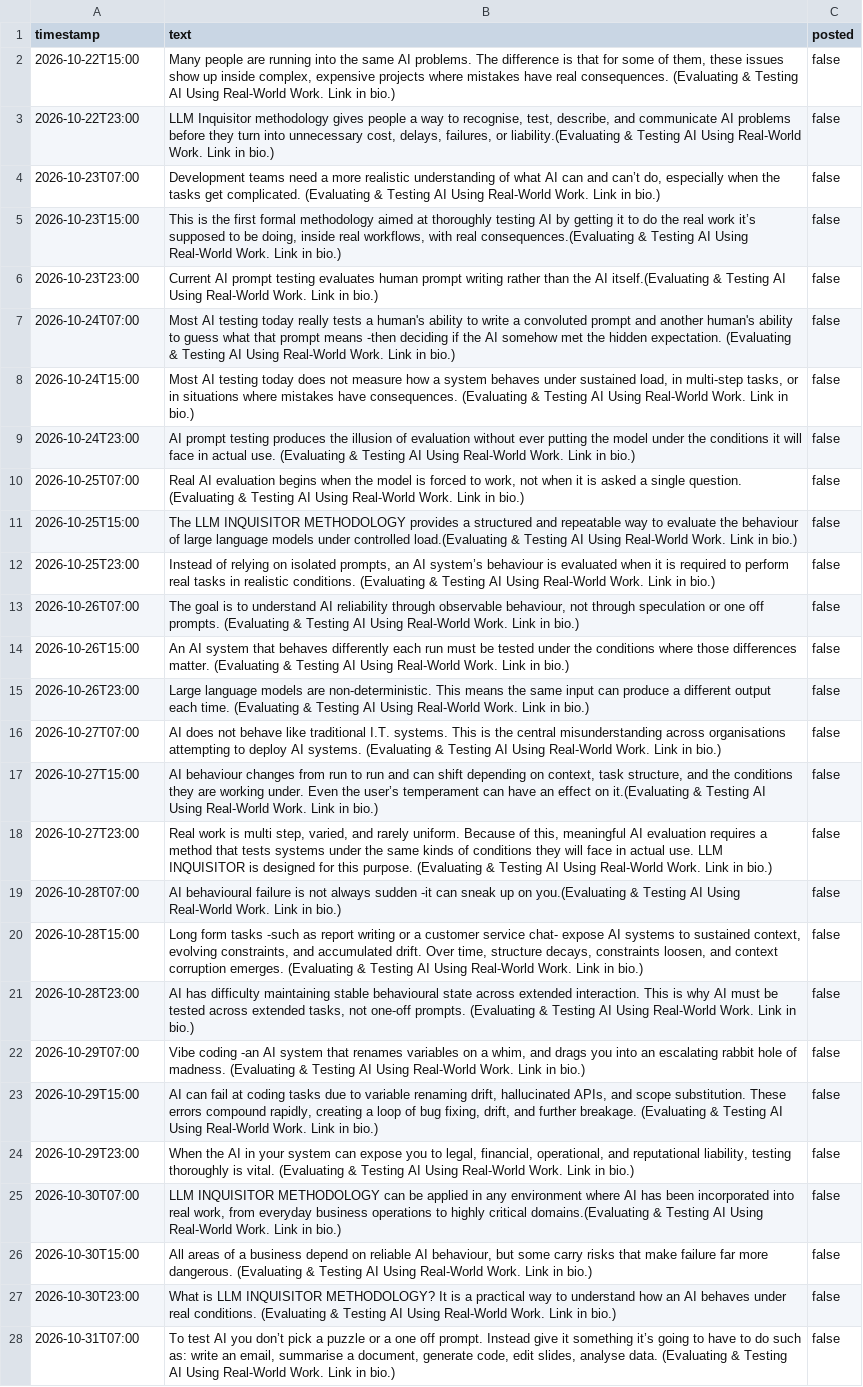
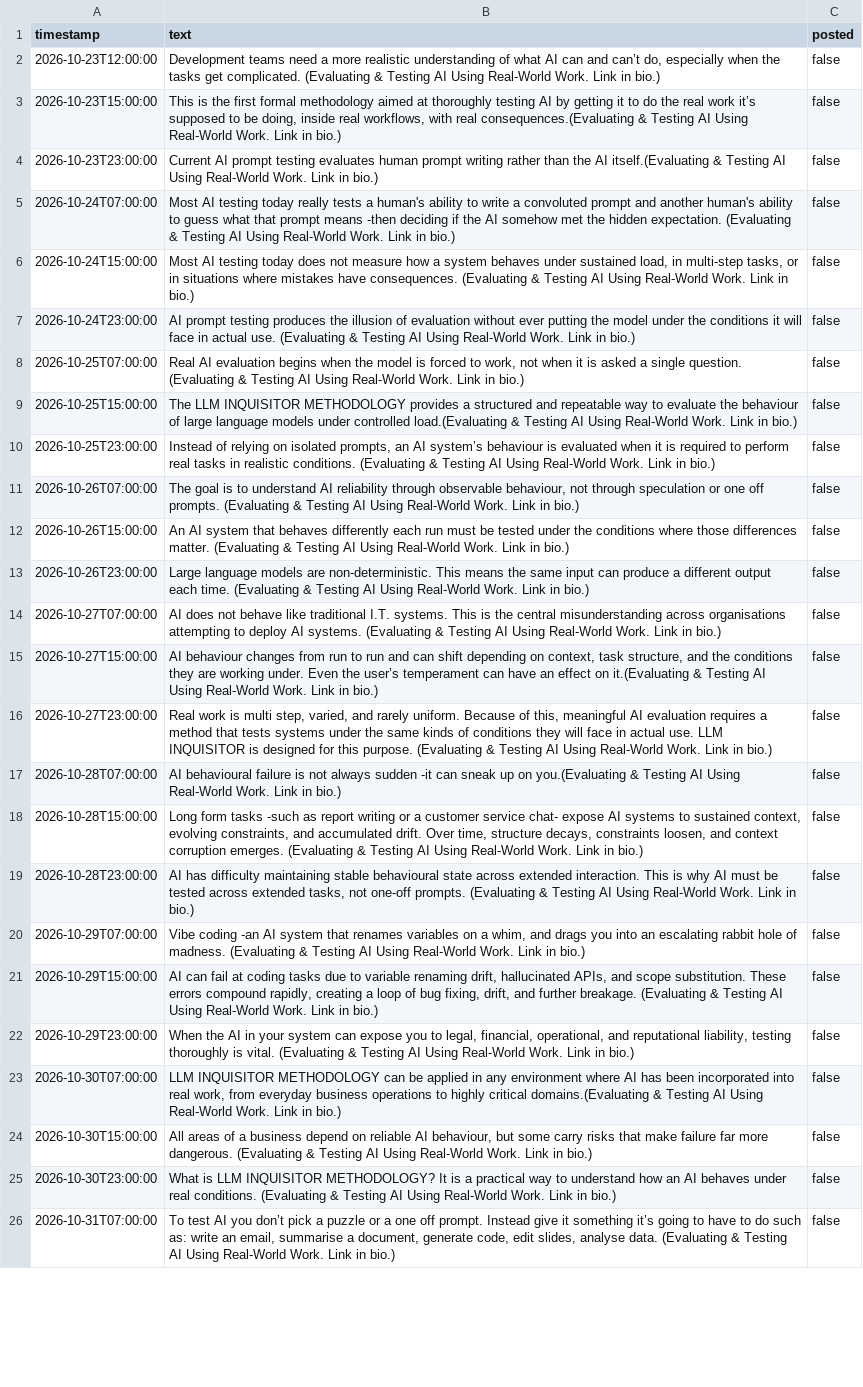
Before and after one commit to AssimilatedHuman/bluesky-scheduler, a CSV file: content/bluesky.csv, drawn as a sheet; only a part is shown; removed rows and columns are numbered as before the commit, all else as after; the diff covers the shown part only; the diff names each change by its address in the sheet, - before the commit and + after, or states it on an @@ line.

Commit message:
Update bluesky.csv

```diff
--- a/content/bluesky.csv
+++ b/content/bluesky.csv
-row 2: 2026-10-22T15:00 | Many people are running into the same AI problems. The difference is that for some of them, these issues show up inside complex, expensive projects where mistakes have real consequences. (Evaluating & Testing AI Using Real-World Work. Link in bio.) | false
-row 3: 2026-10-22T23:00 | LLM Inquisitor methodology gives people a way to recognise, test, describe, and communicate AI problems before they turn into unnecessary cost, delays, failures, or liability.(Evaluating & Testing AI Using Real-World Work. Link in bio.) | false
-A2 (timestamp): 2026-10-23T07:00
+A2 (timestamp): 2026-10-23T12:00:00
-A3 (timestamp): 2026-10-23T15:00
+A3 (timestamp): 2026-10-23T15:00:00
-A4 (timestamp): 2026-10-23T23:00
+A4 (timestamp): 2026-10-23T23:00:00
-A5 (timestamp): 2026-10-24T07:00
+A5 (timestamp): 2026-10-24T07:00:00
-A6 (timestamp): 2026-10-24T15:00
+A6 (timestamp): 2026-10-24T15:00:00
-A7 (timestamp): 2026-10-24T23:00
+A7 (timestamp): 2026-10-24T23:00:00
-A8 (timestamp): 2026-10-25T07:00
+A8 (timestamp): 2026-10-25T07:00:00
-A9 (timestamp): 2026-10-25T15:00
+A9 (timestamp): 2026-10-25T15:00:00
-A10 (timestamp): 2026-10-25T23:00
+A10 (timestamp): 2026-10-25T23:00:00
-A11 (timestamp): 2026-10-26T07:00
+A11 (timestamp): 2026-10-26T07:00:00
-A12 (timestamp): 2026-10-26T15:00
+A12 (timestamp): 2026-10-26T15:00:00
-A13 (timestamp): 2026-10-26T23:00
+A13 (timestamp): 2026-10-26T23:00:00
-A14 (timestamp): 2026-10-27T07:00
+A14 (timestamp): 2026-10-27T07:00:00
-A15 (timestamp): 2026-10-27T15:00
+A15 (timestamp): 2026-10-27T15:00:00
-A16 (timestamp): 2026-10-27T23:00
+A16 (timestamp): 2026-10-27T23:00:00
-A17 (timestamp): 2026-10-28T07:00
+A17 (timestamp): 2026-10-28T07:00:00
-A18 (timestamp): 2026-10-28T15:00
+A18 (timestamp): 2026-10-28T15:00:00
-A19 (timestamp): 2026-10-28T23:00
+A19 (timestamp): 2026-10-28T23:00:00
-A20 (timestamp): 2026-10-29T07:00
+A20 (timestamp): 2026-10-29T07:00:00
-A21 (timestamp): 2026-10-29T15:00
+A21 (timestamp): 2026-10-29T15:00:00
-A22 (timestamp): 2026-10-29T23:00
+A22 (timestamp): 2026-10-29T23:00:00
-A23 (timestamp): 2026-10-30T07:00
+A23 (timestamp): 2026-10-30T07:00:00
-A24 (timestamp): 2026-10-30T15:00
+A24 (timestamp): 2026-10-30T15:00:00
-A25 (timestamp): 2026-10-30T23:00
+A25 (timestamp): 2026-10-30T23:00:00
-A26 (timestamp): 2026-10-31T07:00
+A26 (timestamp): 2026-10-31T07:00:00
```
Also changed, not shown: 1 edited cell elsewhere in this file.
